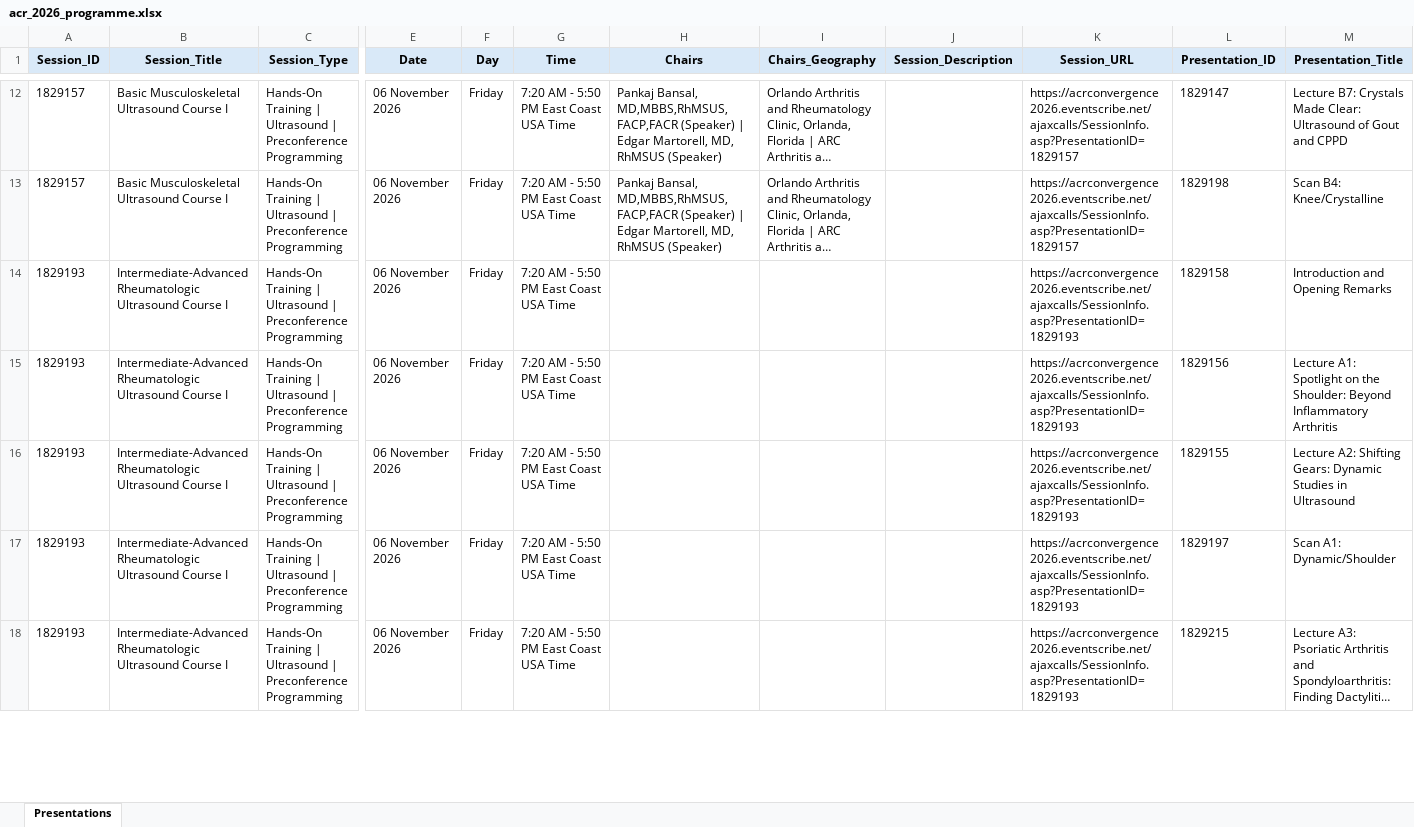
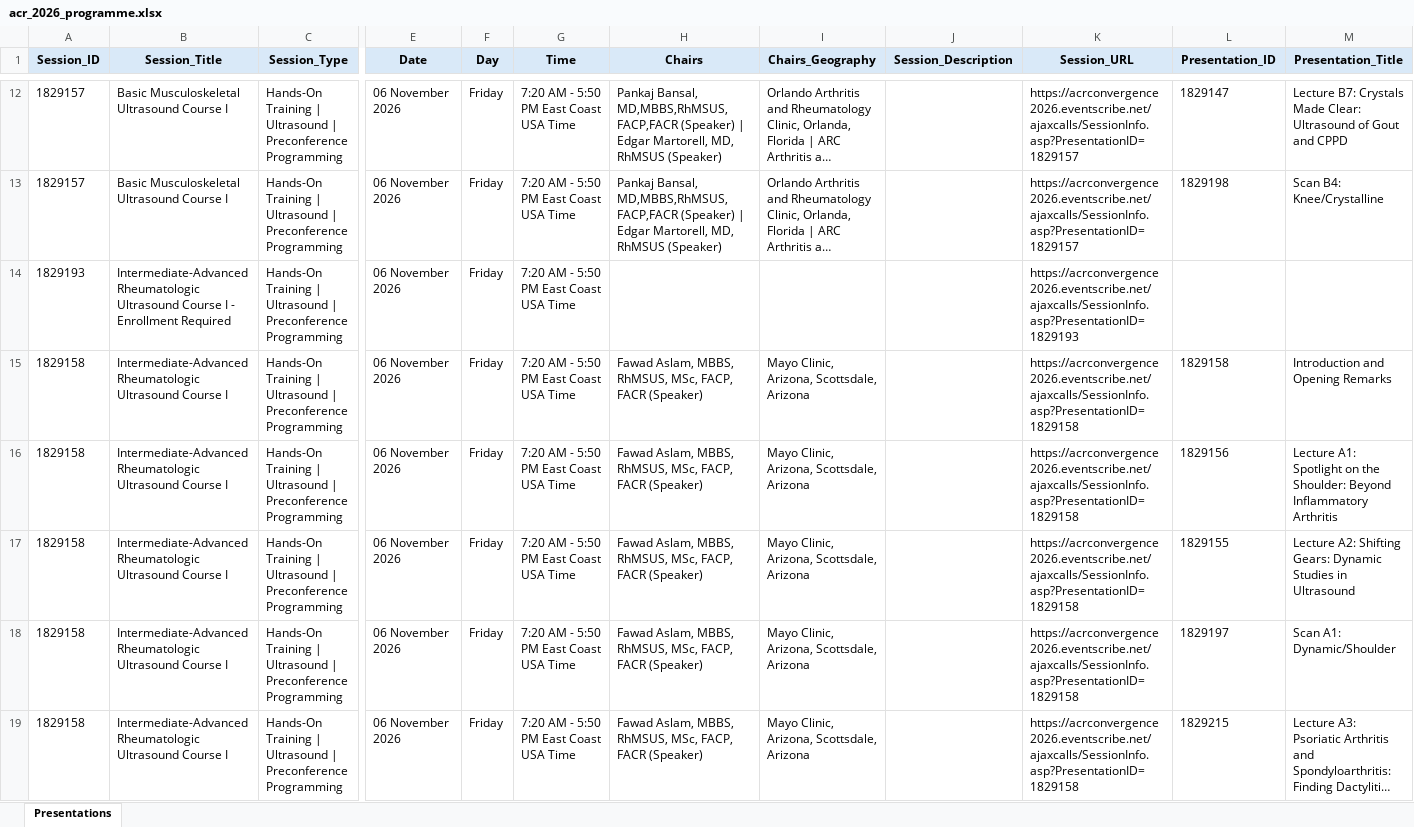
Before and after one commit to saksham-phs/ACR_Scraper, an Excel workbook: output/acr_2026_programme.xlsx, sheet Presentations, drawn as a sheet; only a part is shown, gaps mark what is left out; long unchanged cells end in …; values as stored, in another font and other column widths than the file's, no borders; addresses are those after the commit; rows hold the shown columns only; the diff covers the shown part only; the diff names each change by its address in the sheet, - before the commit and + after, or states it on an @@ line.

```diff
--- a/output/acr_2026_programme.xlsx (sheet Presentations)
+++ b/output/acr_2026_programme.xlsx (sheet Presentations)
+row 14: 1829193 | Intermediate-Advanced Rheumatologic Ultrasound Course I - Enrollment Required | Hands-On Training | Ultrasound | Preconference Programming | 06 November 2026 | Friday | 7:20 AM - 5:50 PM East Coast USA Time |  |  |  | https://acrconvergence2026.eventscribe.net/ajaxcalls/SessionInfo.asp?PresentationID=1829193
-A15:A19 (Session_ID): 1829193
+A15:A19 (Session_ID): 1829158
-H15:H19 (Chairs): (empty)
+H15:H19 (Chairs): Fawad Aslam, MBBS, RhMSUS, MSc, FACP, FACR (Speaker)
-I15:I19 (Chairs_Geography): (empty)
+I15:I19 (Chairs_Geography): Mayo Clinic, Arizona, Scottsdale, Arizona
-K15:K19 (Session_URL): https://acrconvergence2026.eventscribe.net/ajaxcalls/SessionInfo.asp?PresentationID=1829193
+K15:K19 (Session_URL): https://acrconvergence2026.eventscribe.net/ajaxcalls/SessionInfo.asp?PresentationID=1829158
```
Also changed, not shown: 17 added rows, 1 removed row and 430 edited cells elsewhere in this sheet, 1 other file.
